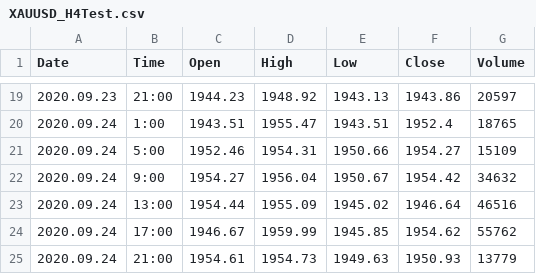
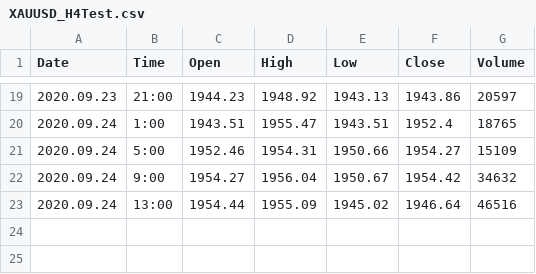
Before and after one commit to sayvansh/median, a CSV file: XAUUSD_H4Test.csv, drawn as a sheet; only a part is shown, gaps mark what is left out; the diff names each change by its address in the sheet, - before the commit and + after, or states it on an @@ line.

Commit message:
Update XAUUSD_H4Test.csv

```diff
--- a/XAUUSD_H4Test.csv
+++ b/XAUUSD_H4Test.csv
-row 24: 2020.09.24 | 17:00 | 1946.67 | 1959.99 | 1945.85 | 1954.62 | 55762
-row 25: 2020.09.24 | 21:00 | 1954.61 | 1954.73 | 1949.63 | 1950.93 | 13779
```
